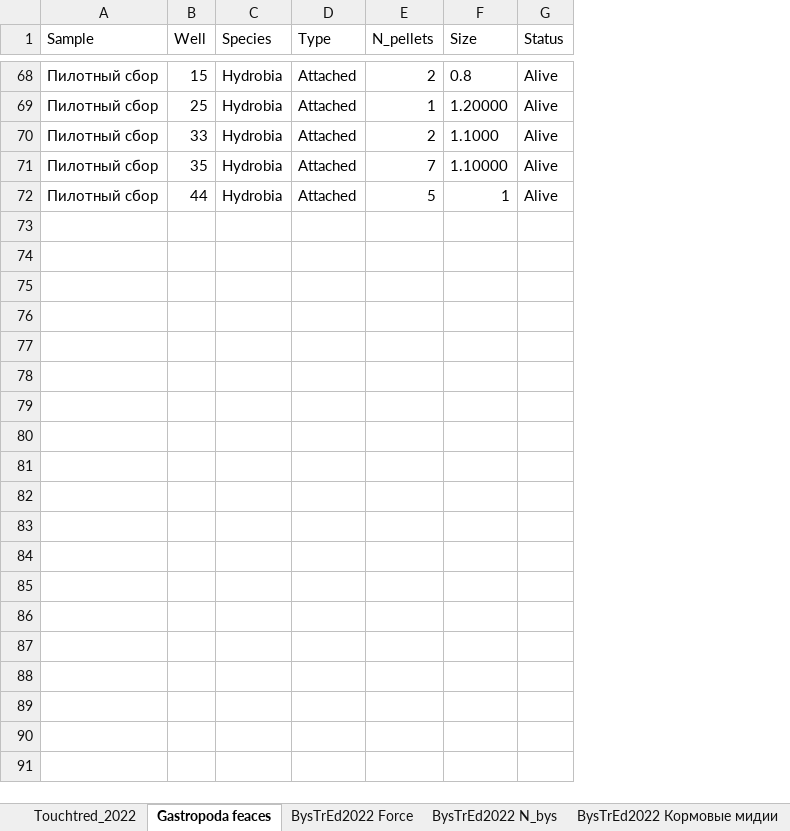
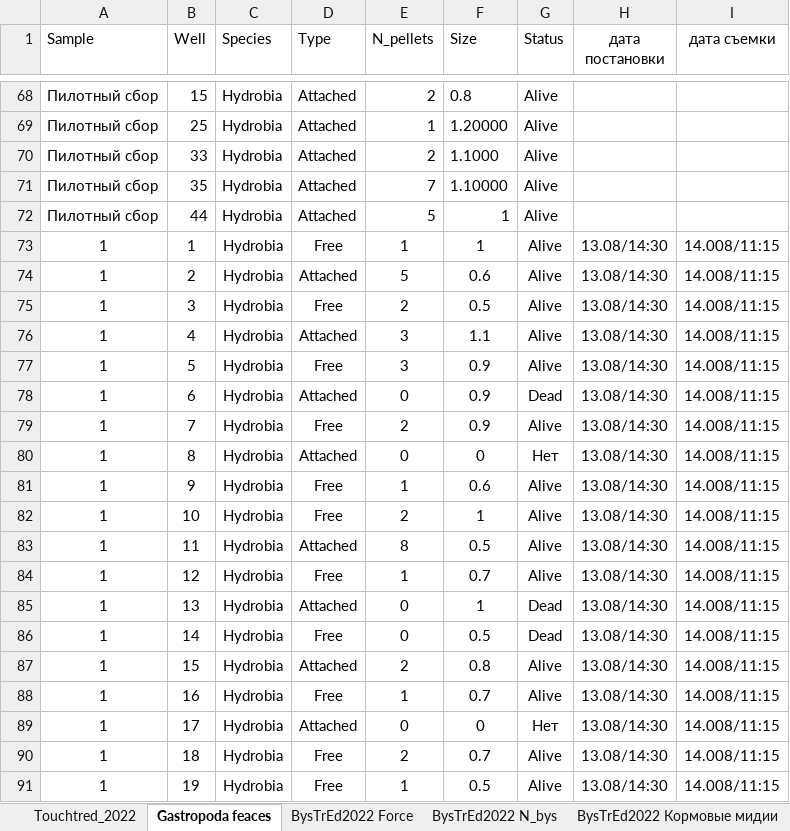
Before and after one commit to polydora/Lab-processings, an Excel workbook: Exp2022/Протоколы наблюдений и описаний Лето 2022.xlsx, sheet Gastropoda feaces, drawn as a sheet; only a part is shown, gaps mark what is left out; values as stored, in another font and other column widths than the file's, no borders; charts and pictures not drawn; the diff covers the shown part only; the diff names each change by its address in the sheet, - before the commit and + after, or states it on an @@ line.

Commit message:
Update Протоколы наблюдений и описаний Лето 2022.xlsx

```diff
--- a/Exp2022/Протоколы наблюдений и описаний Лето 2022.xlsx (sheet Gastropoda feaces)
+++ b/Exp2022/Протоколы наблюдений и описаний Лето 2022.xlsx (sheet Gastropoda feaces)
+column H (дата постановки), empty
+column I (дата съемки), empty
+row 73: 1 | 1 | Hydrobia | Free | 1 | 1 | Alive | 13.08/14:30 | 14.008/11:15
+row 74: 1 | 2 | Hydrobia | Attached | 5 | 0.6 | Alive | 13.08/14:30 | 14.008/11:15
+row 75: 1 | 3 | Hydrobia | Free | 2 | 0.5 | Alive | 13.08/14:30 | 14.008/11:15
+row 76: 1 | 4 | Hydrobia | Attached | 3 | 1.1 | Alive | 13.08/14:30 | 14.008/11:15
+row 77: 1 | 5 | Hydrobia | Free | 3 | 0.9 | Alive | 13.08/14:30 | 14.008/11:15
+row 78: 1 | 6 | Hydrobia | Attached | 0 | 0.9 | Dead | 13.08/14:30 | 14.008/11:15
+row 79: 1 | 7 | Hydrobia | Free | 2 | 0.9 | Alive | 13.08/14:30 | 14.008/11:15
+row 80: 1 | 8 | Hydrobia | Attached | 0 | 0 | Нет | 13.08/14:30 | 14.008/11:15
+row 81: 1 | 9 | Hydrobia | Free | 1 | 0.6 | Alive | 13.08/14:30 | 14.008/11:15
+row 82: 1 | 10 | Hydrobia | Free | 2 | 1 | Alive | 13.08/14:30 | 14.008/11:15
+row 83: 1 | 11 | Hydrobia | Attached | 8 | 0.5 | Alive | 13.08/14:30 | 14.008/11:15
+row 84: 1 | 12 | Hydrobia | Free | 1 | 0.7 | Alive | 13.08/14:30 | 14.008/11:15
+row 85: 1 | 13 | Hydrobia | Attached | 0 | 1 | Dead | 13.08/14:30 | 14.008/11:15
+row 86: 1 | 14 | Hydrobia | Free | 0 | 0.5 | Dead | 13.08/14:30 | 14.008/11:15
+row 87: 1 | 15 | Hydrobia | Attached | 2 | 0.8 | Alive | 13.08/14:30 | 14.008/11:15
+row 88: 1 | 16 | Hydrobia | Free | 1 | 0.7 | Alive | 13.08/14:30 | 14.008/11:15
+row 89: 1 | 17 | Hydrobia | Attached | 0 | 0 | Нет | 13.08/14:30 | 14.008/11:15
+row 90: 1 | 18 | Hydrobia | Free | 2 | 0.7 | Alive | 13.08/14:30 | 14.008/11:15
+row 91: 1 | 19 | Hydrobia | Free | 1 | 0.5 | Alive | 13.08/14:30 | 14.008/11:15
```
Also changed, not shown: 71 added rows elsewhere in this sheet, charts or pictures.
